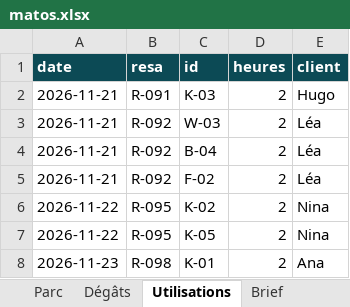
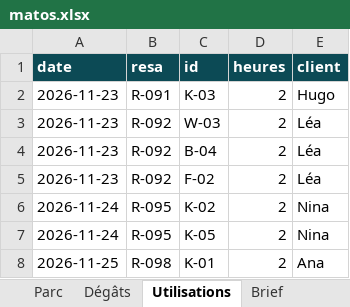
Before and after one commit to roxaneczarnobroda-lang/va-gwada-lab, an Excel workbook: clients/maximum-kite/data/generes/matos.xlsx, sheet Utilisations, drawn as a sheet; values as stored, in another font and other column widths than the file's, no borders; the diff names each change by its address in the sheet, - before the commit and + after, or states it on an @@ line.

```diff
--- a/clients/maximum-kite/data/generes/matos.xlsx (sheet Utilisations)
+++ b/clients/maximum-kite/data/generes/matos.xlsx (sheet Utilisations)
-A2:A5 (date): 2026-11-21
+A2:A5 (date): 2026-11-23
-A6:A7 (date): 2026-11-22
+A6:A7 (date): 2026-11-24
-A8 (date): 2026-11-23
+A8 (date): 2026-11-25
```
Also changed, not shown: sheet Lisez-moi, clients/maximum-kite/data/generes/reservations.xlsx, 27 other files.
